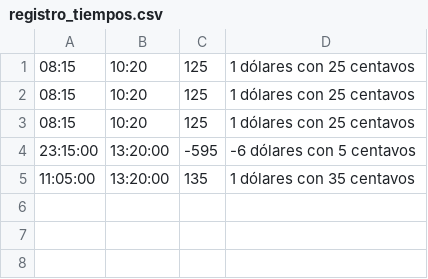
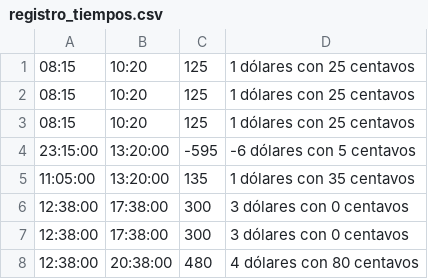
Before and after one commit to csidevrik/prj-powershell, a CSV file: DeletePrefixFiles/parqueos-helper/registro_tiempos.csv (was DeletePrefixFiles/registro_tiempos.csv), drawn as a sheet; the diff names each change by its address in the sheet, - before the commit and + after, or states it on an @@ line.

```diff
--- a/DeletePrefixFiles/registro_tiempos.csv
+++ b/DeletePrefixFiles/parqueos-helper/registro_tiempos.csv
+row 6: 12:38:00 | 17:38:00 | 300 | 3 dólares con 0 centavos
+row 7: 12:38:00 | 17:38:00 | 300 | 3 dólares con 0 centavos
+row 8: 12:38:00 | 20:38:00 | 480 | 4 dólares con 80 centavos
```
Also changed, not shown: 6 other files.
